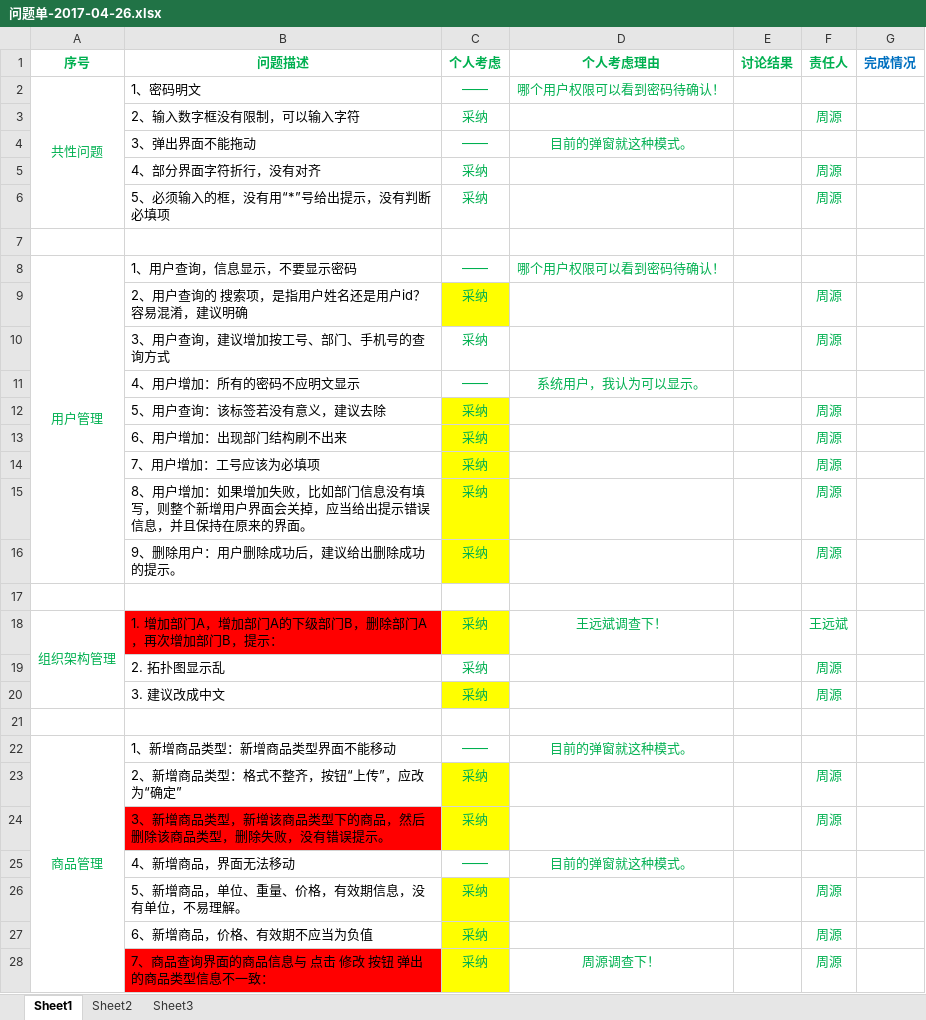
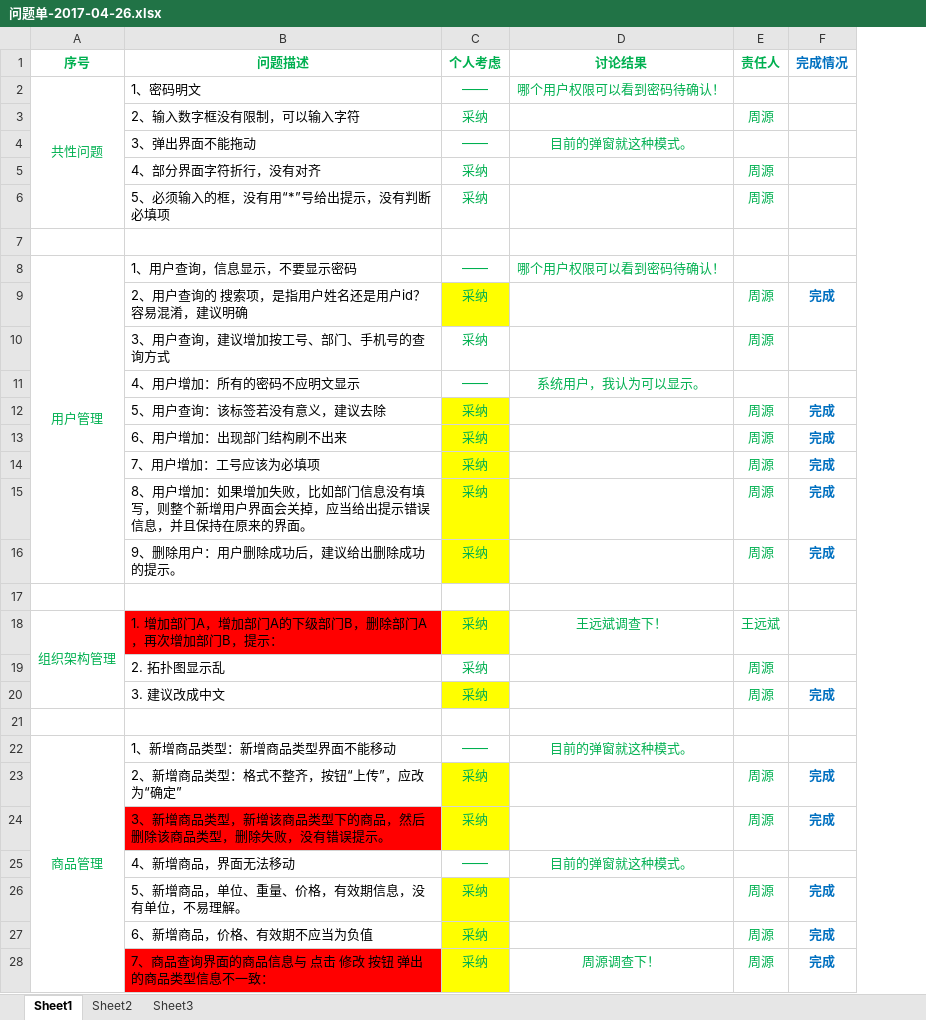
Before and after one commit to jack-zhouy/docs, an Excel workbook: 测试问题/问题单-2017-04-26.xlsx, sheet Sheet1, drawn as a sheet; only a part is shown; values as stored, in another font and other column widths than the file's, no borders; removed rows and columns are numbered as before the commit, all else as after; the diff covers the shown part only; the diff names each change by its address in the sheet, - before the commit and + after, or states it on an @@ line.

```diff
--- a/测试问题/问题单-2017-04-26.xlsx (sheet Sheet1)
+++ b/测试问题/问题单-2017-04-26.xlsx (sheet Sheet1)
-column E (讨论结果), empty
-D1: 个人考虑理由
+D1: 讨论结果
-F9 (完成情况): (empty)
+F9 (完成情况): 完成
-F12:F16 (完成情况): (empty)
+F12:F16 (完成情况): 完成
-F20 (完成情况): (empty)
+F20 (完成情况): 完成
-F23:F24 (完成情况): (empty)
+F23:F24 (完成情况): 完成
-F26:F28 (完成情况): (empty)
+F26:F28 (完成情况): 完成
```
Also changed, not shown: 11 edited cells elsewhere in this sheet, 1 other file.
